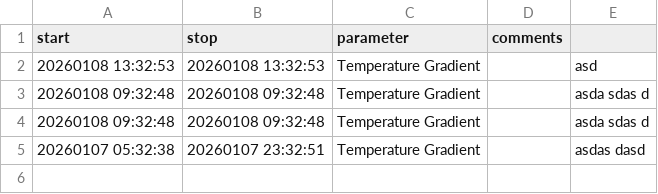
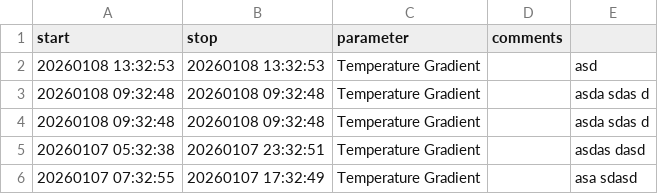
Before and after one commit to ymarcon/idronaut-automatic-profiler, a CSV file: notes/events.csv, drawn as a sheet.

Commit message:
feat:add event for issue #7 (#8)

```diff
--- a/notes/events.csv
+++ b/notes/events.csv
@@ -5 +5,2 @@ start;stop;parameter;comments
 20260107 05:32:38;20260107 23:32:51;Temperature Gradient;;asdas dasd
+20260107 07:32:55;20260107 17:32:49;Temperature Gradient;;asa sdasd
```
